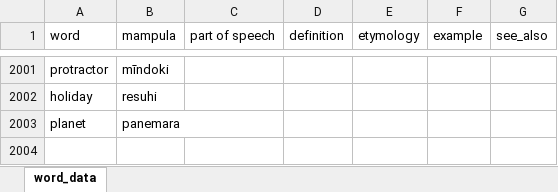
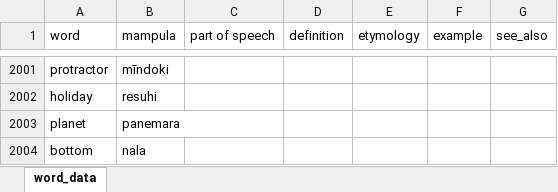
Before and after one commit to AlexAndPedro/alexandpedro.github.io, an Excel workbook: data/word_data.xlsx, sheet word_data, drawn as a sheet; only a part is shown, gaps mark what is left out; values as stored, in another font and other column widths than the file's, no borders; conditional formats not drawn; the diff names each change by its address in the sheet, - before the commit and + after, or states it on an @@ line.

Commit message:
added words

```diff
--- a/data/word_data.xlsx (sheet word_data)
+++ b/data/word_data.xlsx (sheet word_data)
+row 2004: bottom | nala
```
Also changed, not shown: 1 other file.
